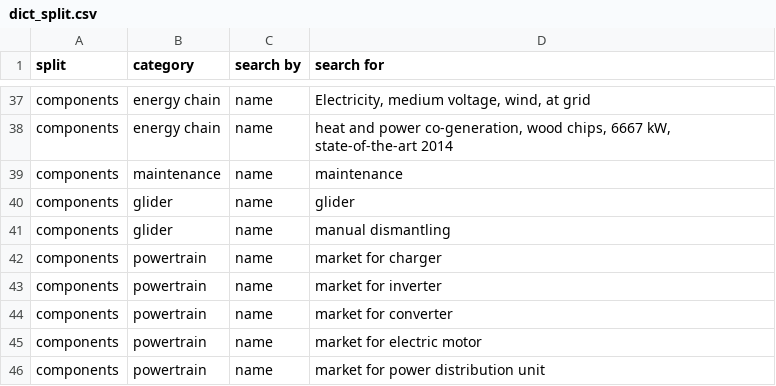
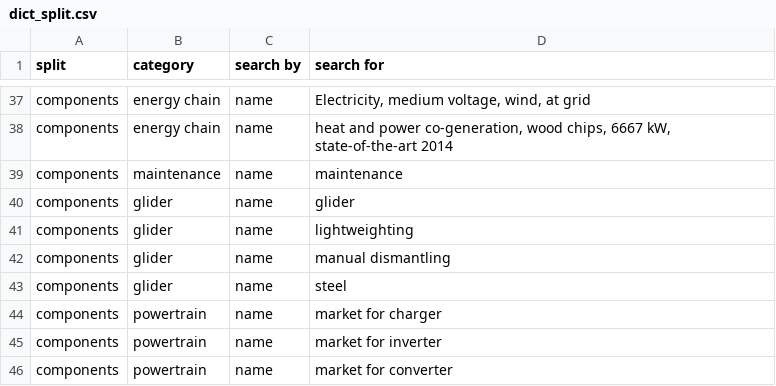
Before and after one commit to romainsacchi/carculator, a CSV file: carculator/data/dict_split.csv, drawn as a sheet; only a part is shown, gaps mark what is left out; the shorter side is filled out with more unchanged rows; the diff names each change by its address in the sheet, - before the commit and + after, or states it on an @@ line.

```diff
--- a/carculator/data/dict_split.csv
+++ b/carculator/data/dict_split.csv
+row 41: components | glider | name | lightweighting
+row 43: components | glider | name | steel
```
Also changed, not shown: carculator/data/B_matrix_recipe_midpoint.csv, carculator/data/dict_impact_categories.csv, 6 other files.
